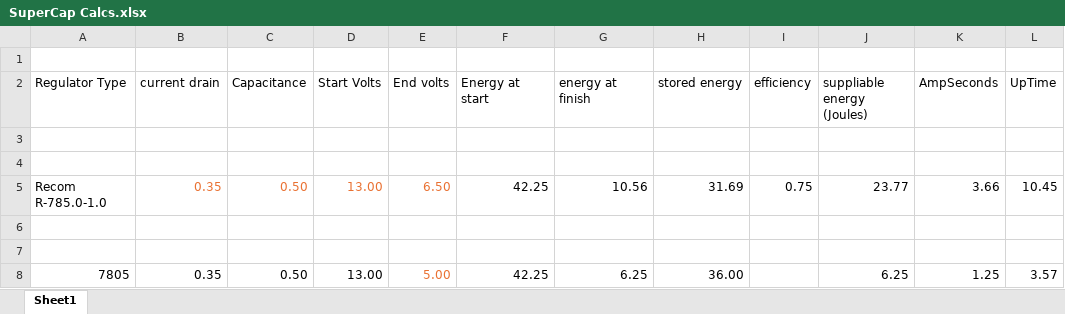
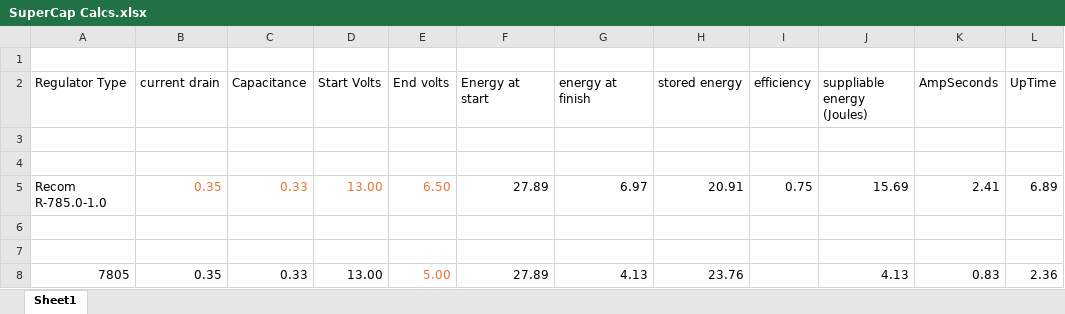
Before and after one commit to jonUtas/BikeGenerator, an Excel workbook: SuperCap Calcs.xlsx, sheet Sheet1, drawn as a sheet; values as stored, in another font and other column widths than the file's, no borders; the diff names each change by its address in the sheet, - before the commit and + after, or states it on an @@ line.

```diff
--- a/SuperCap Calcs.xlsx (sheet Sheet1)
+++ b/SuperCap Calcs.xlsx (sheet Sheet1)
-C5 (Capacitance): 0.50
+C5 (Capacitance): 0.33
-F5 (Energy at start): 42.25
+F5 (Energy at start): 27.89
-G5 (energy at finish): 10.56
+G5 (energy at finish): 6.97
-H5 (stored energy): 31.69
+H5 (stored energy): 20.91
-J5 (suppliable energy (Joules)): 23.77
+J5 (suppliable energy (Joules)): 15.69
-K5 (AmpSeconds): 3.66
+K5 (AmpSeconds): 2.41
-L5 (UpTime): 10.45
+L5 (UpTime): 6.89
-C8 (Capacitance): 0.50
+C8 (Capacitance): 0.33
-F8 (Energy at start): 42.25
+F8 (Energy at start): 27.89
-G8 (energy at finish): 6.25
+G8 (energy at finish): 4.13
-H8 (stored energy): 36.00
+H8 (stored energy): 23.76
-J8 (suppliable energy (Joules)): 6.25
+J8 (suppliable energy (Joules)): 4.13
-K8 (AmpSeconds): 1.25
+K8 (AmpSeconds): 0.83
-L8 (UpTime): 3.57
+L8 (UpTime): 2.36
```
Also changed, not shown: 2 other files.
